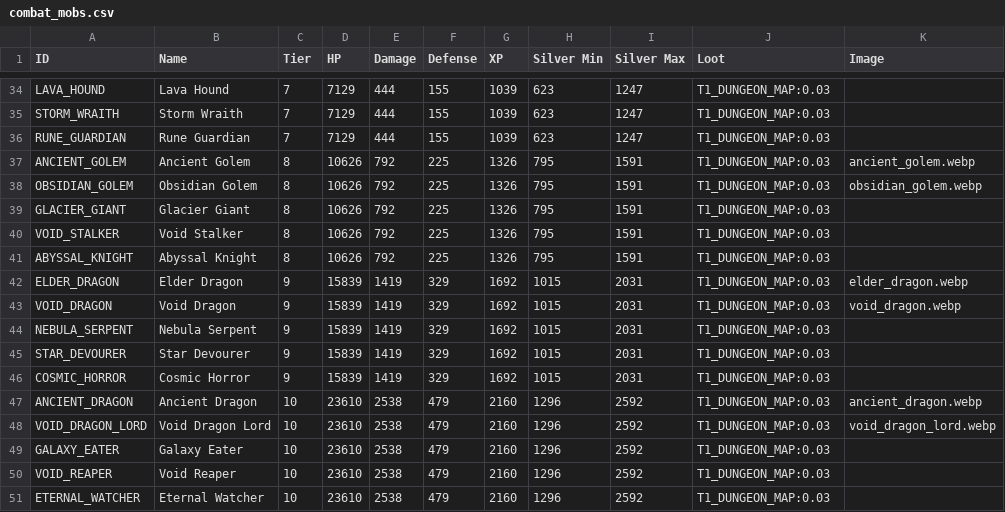
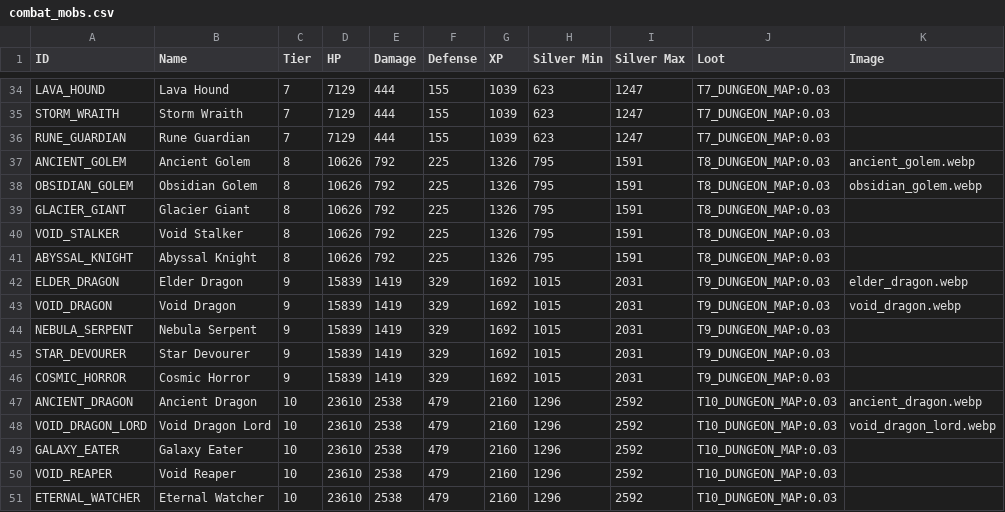
Before and after one commit to DarkDragonEDC/eternalidle, a CSV file: server/combat_mobs.csv, drawn as a sheet; only a part is shown, gaps mark what is left out; the diff covers the shown part only; the diff names each change by its address in the sheet, - before the commit and + after, or states it on an @@ line.

Commit message:
fix: dungeon map drop tiers match monster tiers

```diff
--- a/server/combat_mobs.csv
+++ b/server/combat_mobs.csv
-J34:J36 (Loot): T1_DUNGEON_MAP:0.03
+J34:J36 (Loot): T7_DUNGEON_MAP:0.03
-J37:J41 (Loot): T1_DUNGEON_MAP:0.03
+J37:J41 (Loot): T8_DUNGEON_MAP:0.03
-J42:J46 (Loot): T1_DUNGEON_MAP:0.03
+J42:J46 (Loot): T9_DUNGEON_MAP:0.03
-J47:J51 (Loot): T1_DUNGEON_MAP:0.03
+J47:J51 (Loot): T10_DUNGEON_MAP:0.03
```
Also changed, not shown: 27 edited cells elsewhere in this file, 2 other files.
